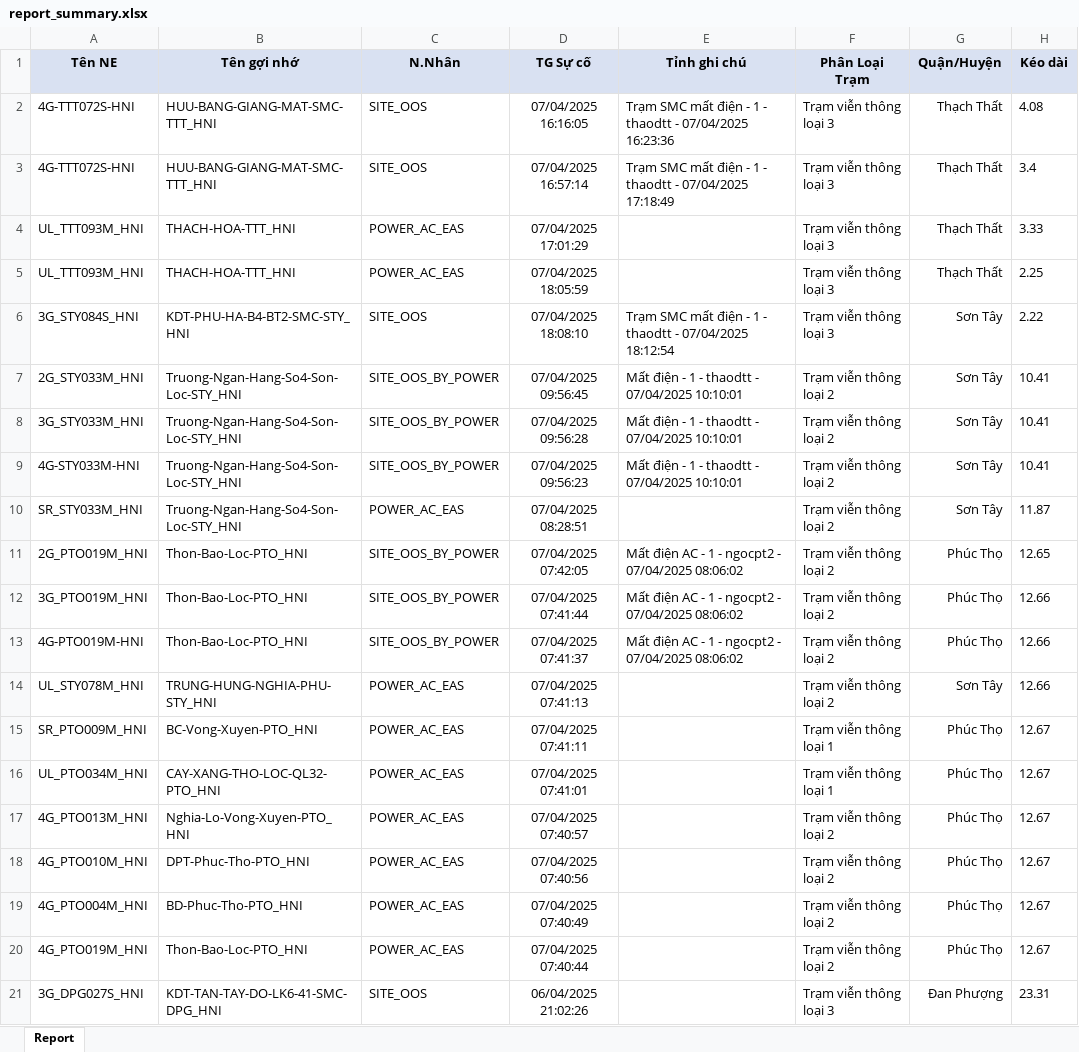
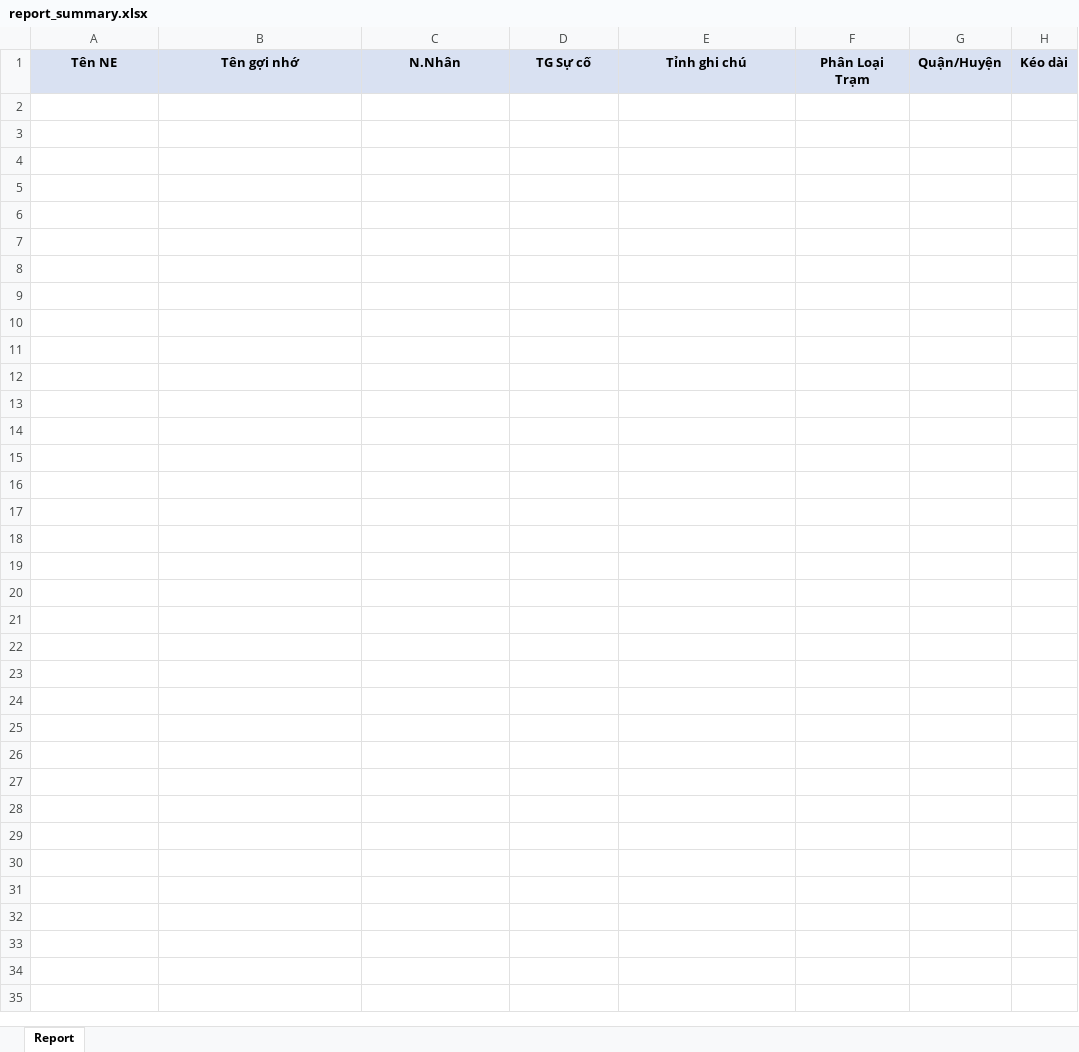
Before and after one commit to Dothinh2812/FMS-V2.0, an Excel workbook: report_summary.xlsx, sheet Report, drawn as a sheet; values as stored, in another font and other column widths than the file's, no borders; the diff names each change by its address in the sheet, - before the commit and + after, or states it on an @@ line.

```diff
--- a/report_summary.xlsx (sheet Report)
+++ b/report_summary.xlsx (sheet Report)
-row 2: 4G-TTT072S-HNI | HUU-BANG-GIANG-MAT-SMC-TTT_HNI | SITE_OOS | 07/04/2025 16:16:05 | Trạm SMC mất điện - 1 - thaodtt - 07/04/2025 16:23:36 | Trạm viễn thông loại 3 | Thạch Thất | 4.08
-row 3: 4G-TTT072S-HNI | HUU-BANG-GIANG-MAT-SMC-TTT_HNI | SITE_OOS | 07/04/2025 16:57:14 | Trạm SMC mất điện - 1 - thaodtt - 07/04/2025 17:18:49 | Trạm viễn thông loại 3 | Thạch Thất | 3.4
-row 4: UL_TTT093M_HNI | THACH-HOA-TTT_HNI | POWER_AC_EAS | 07/04/2025 17:01:29 |  | Trạm viễn thông loại 3 | Thạch Thất | 3.33
-row 5: UL_TTT093M_HNI | THACH-HOA-TTT_HNI | POWER_AC_EAS | 07/04/2025 18:05:59 |  | Trạm viễn thông loại 3 | Thạch Thất | 2.25
-row 6: 3G_STY084S_HNI | KDT-PHU-HA-B4-BT2-SMC-STY_HNI | SITE_OOS | 07/04/2025 18:08:10 | Trạm SMC mất điện - 1 - thaodtt - 07/04/2025 18:12:54 | Trạm viễn thông loại 3 | Sơn Tây | 2.22
-row 7: 2G_STY033M_HNI | Truong-Ngan-Hang-So4-Son-Loc-STY_HNI | SITE_OOS_BY_POWER | 07/04/2025 09:56:45 | Mất điện - 1 - thaodtt - 07/04/2025 10:10:01 | Trạm viễn thông loại 2 | Sơn Tây | 10.41
-row 8: 3G_STY033M_HNI | Truong-Ngan-Hang-So4-Son-Loc-STY_HNI | SITE_OOS_BY_POWER | 07/04/2025 09:56:28 | Mất điện - 1 - thaodtt - 07/04/2025 10:10:01 | Trạm viễn thông loại 2 | Sơn Tây | 10.41
-row 9: 4G-STY033M-HNI | Truong-Ngan-Hang-So4-Son-Loc-STY_HNI | SITE_OOS_BY_POWER | 07/04/2025 09:56:23 | Mất điện - 1 - thaodtt - 07/04/2025 10:10:01 | Trạm viễn thông loại 2 | Sơn Tây | 10.41
-row 10: SR_STY033M_HNI | Truong-Ngan-Hang-So4-Son-Loc-STY_HNI | POWER_AC_EAS | 07/04/2025 08:28:51 |  | Trạm viễn thông loại 2 | Sơn Tây | 11.87
-row 11: 2G_PTO019M_HNI | Thon-Bao-Loc-PTO_HNI | SITE_OOS_BY_POWER | 07/04/2025 07:42:05 | Mất điện AC - 1 - ngocpt2 - 07/04/2025 08:06:02 | Trạm viễn thông loại 2 | Phúc Thọ | 12.65
-row 12: 3G_PTO019M_HNI | Thon-Bao-Loc-PTO_HNI | SITE_OOS_BY_POWER | 07/04/2025 07:41:44 | Mất điện AC - 1 - ngocpt2 - 07/04/2025 08:06:02 | Trạm viễn thông loại 2 | Phúc Thọ | 12.66
-row 13: 4G-PTO019M-HNI | Thon-Bao-Loc-PTO_HNI | SITE_OOS_BY_POWER | 07/04/2025 07:41:37 | Mất điện AC - 1 - ngocpt2 - 07/04/2025 08:06:02 | Trạm viễn thông loại 2 | Phúc Thọ | 12.66
-row 14: UL_STY078M_HNI | TRUNG-HUNG-NGHIA-PHU-STY_HNI | POWER_AC_EAS | 07/04/2025 07:41:13 |  | Trạm viễn thông loại 2 | Sơn Tây | 12.66
-row 15: SR_PTO009M_HNI | BC-Vong-Xuyen-PTO_HNI | POWER_AC_EAS | 07/04/2025 07:41:11 |  | Trạm viễn thông loại 1 | Phúc Thọ | 12.67
-row 16: UL_PTO034M_HNI | CAY-XANG-THO-LOC-QL32-PTO_HNI | POWER_AC_EAS | 07/04/2025 07:41:01 |  | Trạm viễn thông loại 1 | Phúc Thọ | 12.67
-row 17: 4G_PTO013M_HNI | Nghia-Lo-Vong-Xuyen-PTO_HNI | POWER_AC_EAS | 07/04/2025 07:40:57 |  | Trạm viễn thông loại 2 | Phúc Thọ | 12.67
-row 18: 4G_PTO010M_HNI | DPT-Phuc-Tho-PTO_HNI | POWER_AC_EAS | 07/04/2025 07:40:56 |  | Trạm viễn thông loại 2 | Phúc Thọ | 12.67
-row 19: 4G_PTO004M_HNI | BD-Phuc-Tho-PTO_HNI | POWER_AC_EAS | 07/04/2025 07:40:49 |  | Trạm viễn thông loại 2 | Phúc Thọ | 12.67
-row 20: 4G_PTO019M_HNI | Thon-Bao-Loc-PTO_HNI | POWER_AC_EAS | 07/04/2025 07:40:44 |  | Trạm viễn thông loại 2 | Phúc Thọ | 12.67
-row 21: 3G_DPG027S_HNI | KDT-TAN-TAY-DO-LK6-41-SMC-DPG_HNI | SITE_OOS | 06/04/2025 21:02:26 |  | Trạm viễn thông loại 3 | Đan Phượng | 23.31
```
Also changed, not shown: fms_data.xlsx, log_message/ban_tin_da_gui.xlsx, 8 other files.
